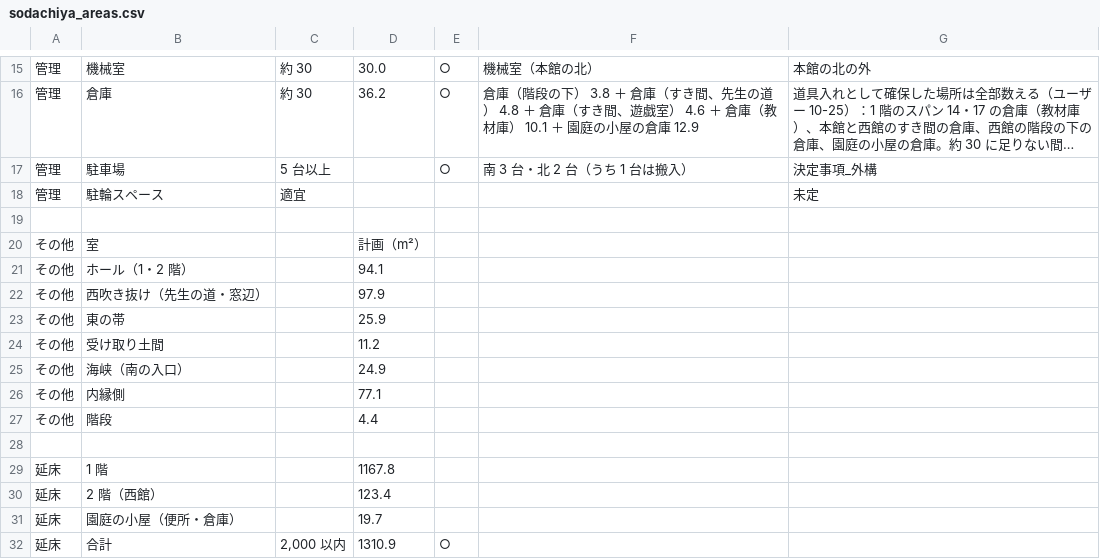
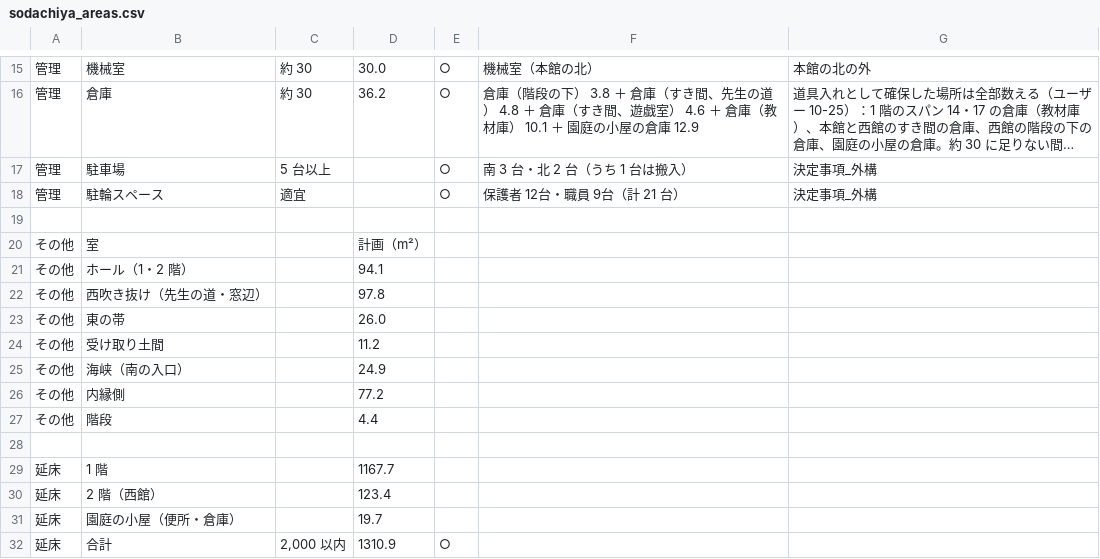
Before and after one commit to kidayasuo/atelier, a CSV file: sodachiya/model/drawings/sodachiya_areas.csv, drawn as a sheet; only a part is shown, gaps mark what is left out; long unchanged cells end in ….

```diff
--- a/sodachiya/model/drawings/sodachiya_areas.csv
+++ b/sodachiya/model/drawings/sodachiya_areas.csv
@@ -17,3 +17,3 @@
 管理,駐車場,5 台以上,,○,南 3 台・北 2 台（うち 1 台は搬入）,決定事項_外構
-管理,駐輪スペース,適宜,,,,未定
+管理,駐輪スペース,適宜,,○,保護者 12台・職員 9台（計 21 台）,決定事項_外構
 
@@ -21,10 +21,10 @@
 その他,ホール（1・2 階）,,94.1
-その他,西吹き抜け（先生の道・窓辺）,,97.9
-その他,東の帯,,25.9
+その他,西吹き抜け（先生の道・窓辺）,,97.8
+その他,東の帯,,26.0
 その他,受け取り土間,,11.2
 その他,海峡（南の入口）,,24.9
-その他,内縁側,,77.1
+その他,内縁側,,77.2
 その他,階段,,4.4
 
-延床,1 階,,1167.8
+延床,1 階,,1167.7
 延床,2 階（西館）,,123.4
```
Also changed, not shown: 26 other files.
